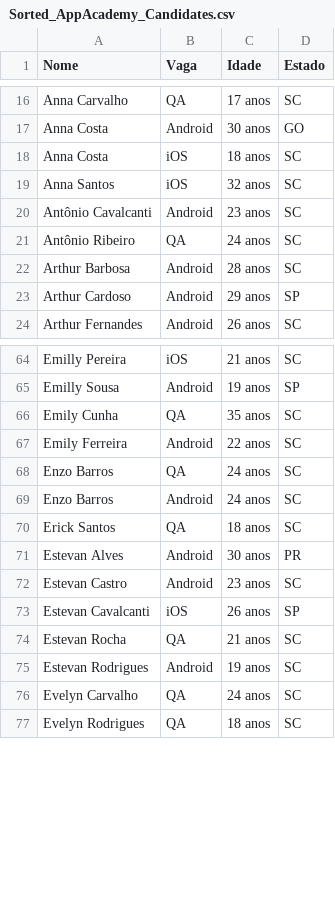
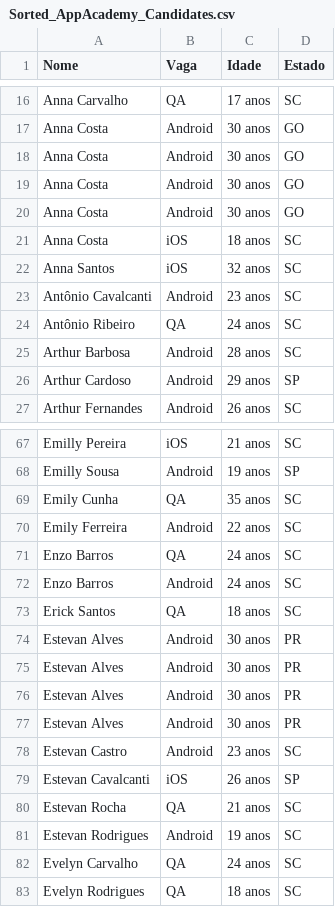
Before and after one commit to osvaldsoza/opencsv, a CSV file: Sorted_AppAcademy_Candidates.csv, drawn as a sheet; only a part is shown, gaps mark what is left out.

```diff
--- a/Sorted_AppAcademy_Candidates.csv
+++ b/Sorted_AppAcademy_Candidates.csv
@@ -17,2 +17,5 @@
 "Anna Costa";"Android";"30 anos";"GO"
+"Anna Costa";"Android";"30 anos";"GO"
+"Anna Costa";"Android";"30 anos";"GO"
+"Anna Costa";"Android";"30 anos";"GO"
 "Anna Costa";"iOS";"18 anos";"SC"
@@ -70,2 +73,5 @@
 "Erick Santos";"QA";"18 anos";"SC"
+"Estevan Alves";"Android";"30 anos";"PR"
+"Estevan Alves";"Android";"30 anos";"PR"
+"Estevan Alves";"Android";"30 anos";"PR"
 "Estevan Alves";"Android";"30 anos";"PR"
```
Also changed, not shown: AppAcademy_Candidates.csv, 2 other files.
